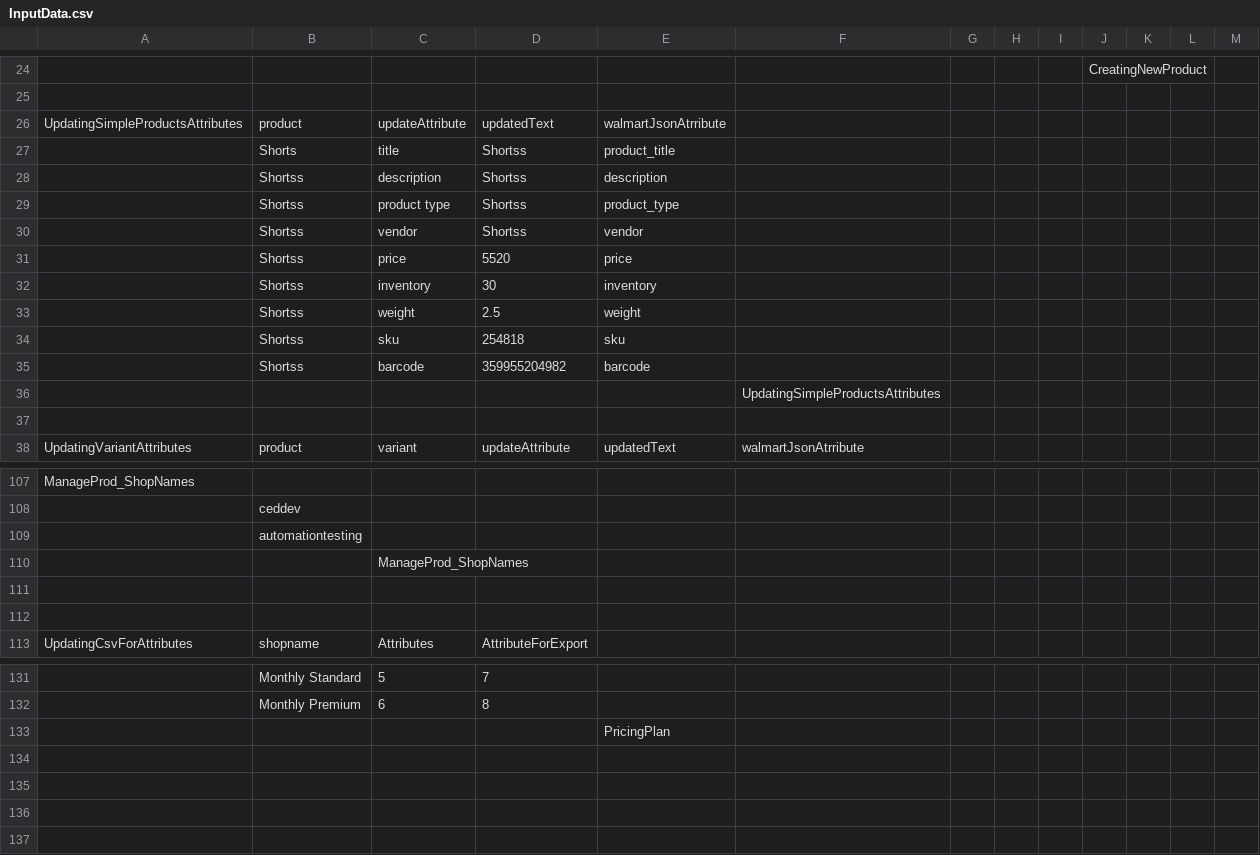
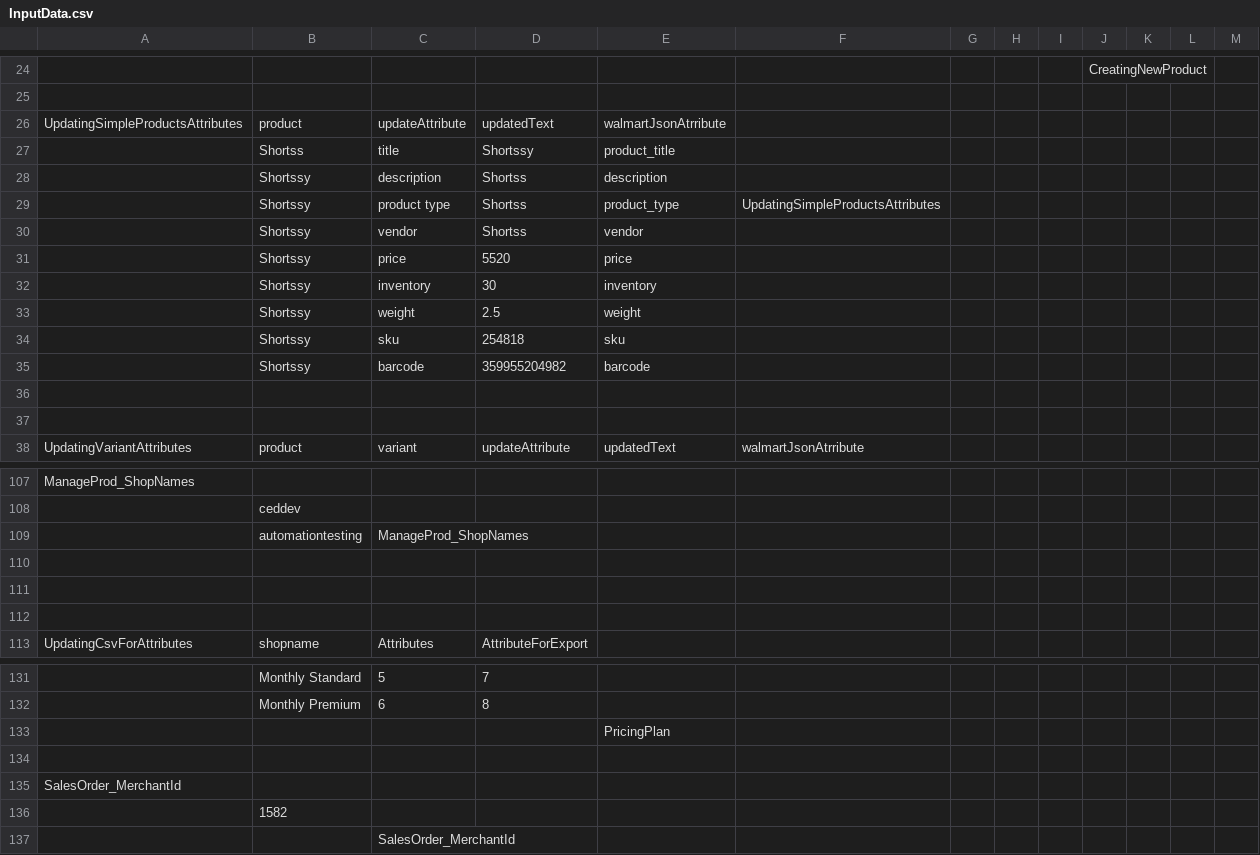
Before and after one commit to varsha-cedcoss/tesing-shoppingapp, a CSV file: WIA-Automation/src/main/resources/InputData.csv, drawn as a sheet; only a part is shown, gaps mark what is left out; the diff names each change by its address in the sheet, - before the commit and + after, or states it on an @@ line.

```diff
--- a/WIA-Automation/src/main/resources/InputData.csv
+++ b/WIA-Automation/src/main/resources/InputData.csv
-B27: Shorts
+B27: Shortss
-D27: Shortss
+D27: Shortssy
-B28:B35: Shortss
+B28:B35: Shortssy
-F29: (empty)
+F29: UpdatingSimpleProductsAttributes
-F36: UpdatingSimpleProductsAttributes
+F36: (empty)
-C109: (empty)
+C109: ManageProd_ShopNames
-C110: ManageProd_ShopNames
+C110: (empty)
+row 134: (empty)
+row 135: SalesOrder_MerchantId
+row 136:  | 1582
+row 137:  |  | SalesOrder_MerchantId
```
Also changed, not shown: 43 other files.
